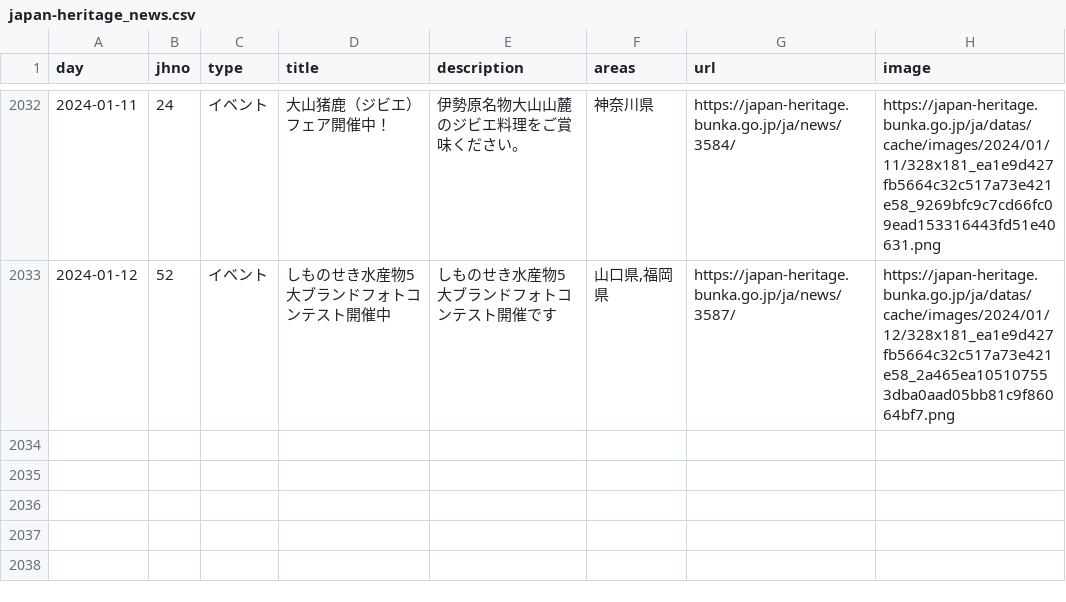
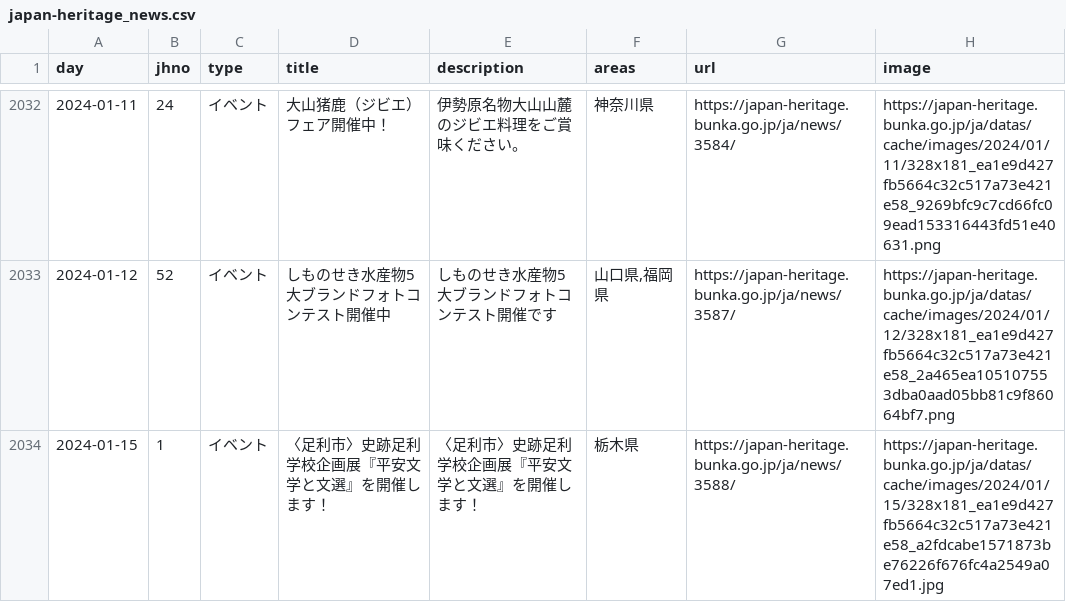
Before and after one commit to code4fukui/japan-heritage, a CSV file: japan-heritage_news.csv, drawn as a sheet; only a part is shown, gaps mark what is left out; the diff names each change by its address in the sheet, - before the commit and + after, or states it on an @@ line.

Commit message:
update data

```diff
--- a/japan-heritage_news.csv
+++ b/japan-heritage_news.csv
+row 2034: 2024-01-15 | 1 | イベント | 〈足利市〉史跡足利学校企画展『平安文学と文選』を開催します！ | 〈足利市〉史跡足利学校企画展『平安文学と文選』を開催します！ | 栃木県 | https://japan-heritage.bunka.go.jp/ja/news/3588/ | https://japan-heritage.bunka.go.jp/ja/datas/cache/images/2024/01/15/328x181_ea1e9d427fb5664c32c517a73e421e58_a2fdcabe1571873be76226f676fc4a2549a07ed1.jpg
```
Also changed, not shown: 2 other files.
